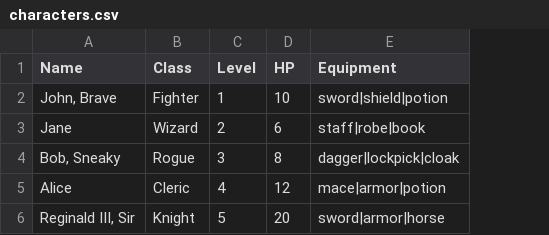
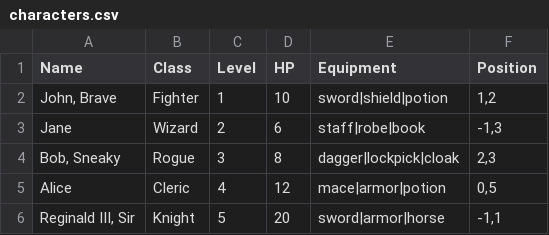
Before and after one commit to WCTC-Net-Database/w5-oop-lsp-and-isp-behaviors-kstephenson1, a CSV file: Files/characters.csv, drawn as a sheet; the diff names each change by its address in the sheet, - before the commit and + after, or states it on an @@ line.

```diff
--- a/Files/characters.csv
+++ b/Files/characters.csv
+column F (Position), rows 2-6: 1,2 | -1,3 | 2,3 | 0,5 | -1,1
```
Also changed, not shown: 8 other files.
